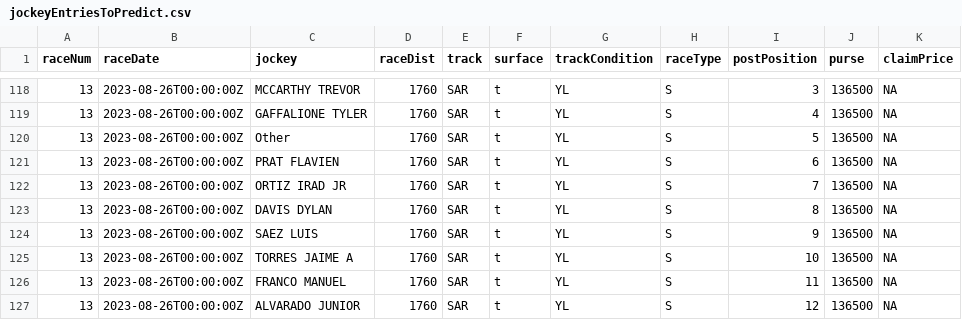
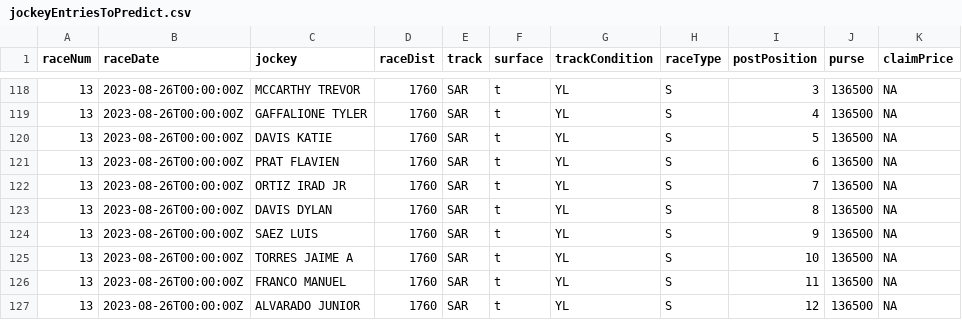
Before and after one commit to flyaflya/persuasive, a CSV file: jockeyEntriesToPredict.csv, drawn as a sheet; only a part is shown, gaps mark what is left out; the diff covers the shown part only.

```diff
--- a/jockeyEntriesToPredict.csv
+++ b/jockeyEntriesToPredict.csv
@@ -119,3 +119,3 @@ raceNum,raceDate,jockey,raceDist,track,surface,trackCondition,raceType,postPosit
 13,2023-08-26T00:00:00Z,GAFFALIONE TYLER,1760,SAR,t,YL,S,4,136500,NA
-13,2023-08-26T00:00:00Z,Other,1760,SAR,t,YL,S,5,136500,NA
+13,2023-08-26T00:00:00Z,DAVIS KATIE,1760,SAR,t,YL,S,5,136500,NA
 13,2023-08-26T00:00:00Z,PRAT FLAVIEN,1760,SAR,t,YL,S,6,136500,NA
```
Also changed, not shown: 16 edited cells elsewhere in this file.
